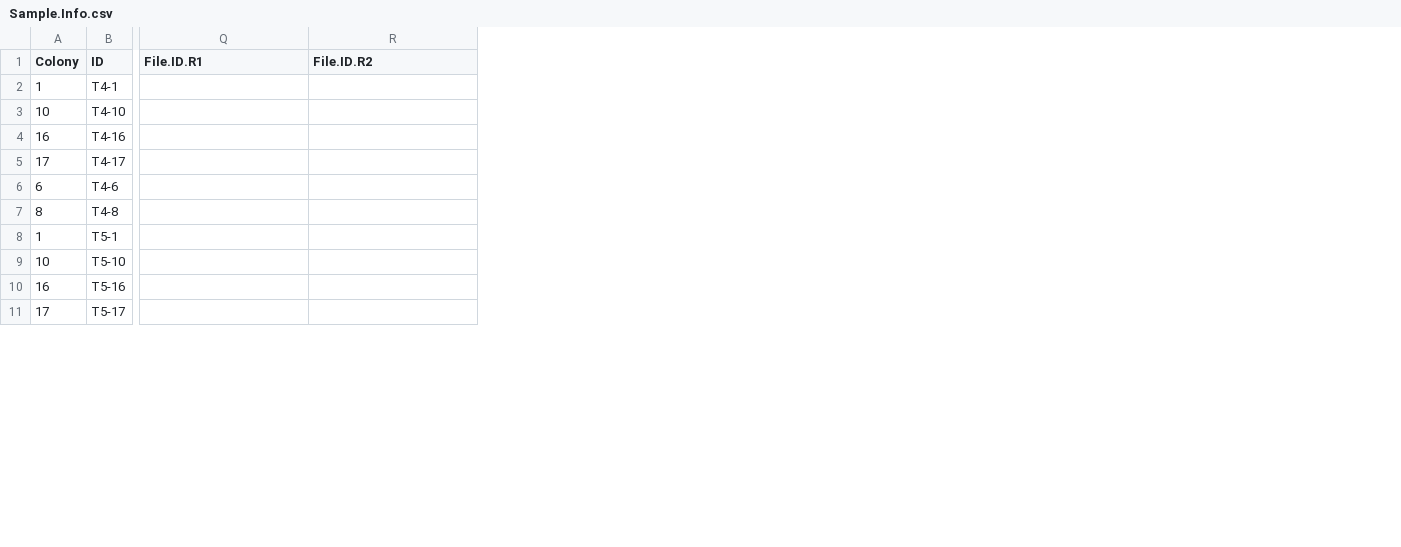
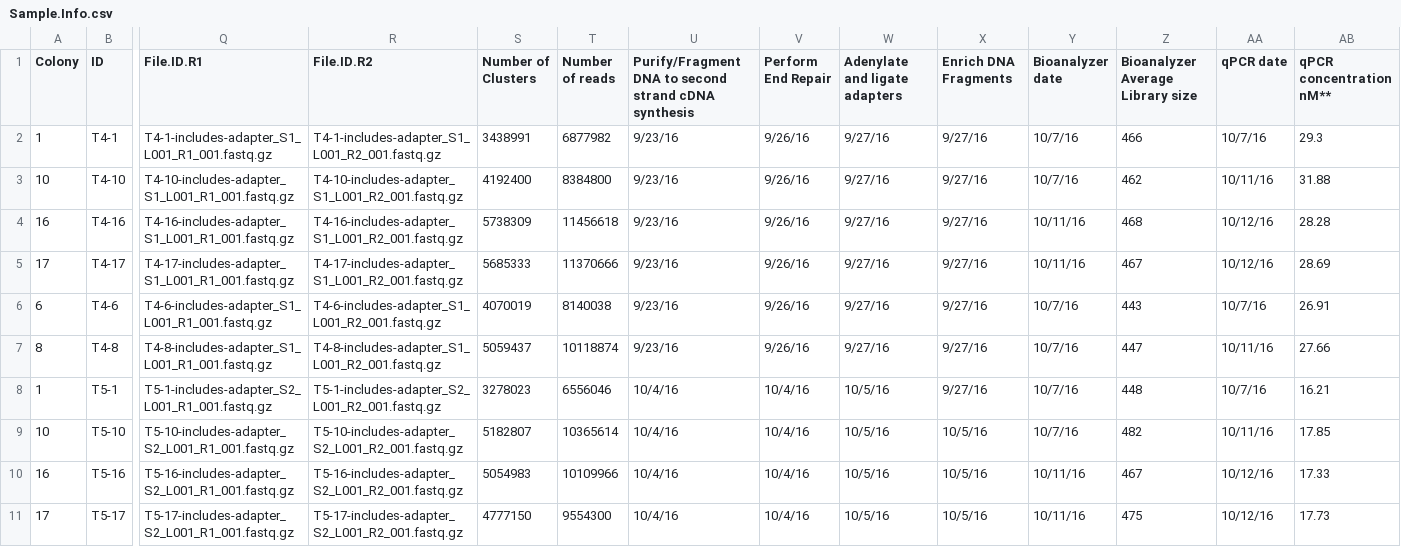
Before and after one commit to hputnam/Montipora_Spawn_Timing, a CSV file: Processing/Sample.Info.csv, drawn as a sheet; only a part is shown, gaps mark what is left out; the diff covers the shown part only; the diff names each change by its address in the sheet, - before the commit and + after, or states it on an @@ line.

Commit message:
updated processing folder

```diff
--- a/Processing/Sample.Info.csv
+++ b/Processing/Sample.Info.csv
+column S (Number of Clusters), rows 2-11: 3438991 | 4192400 | 5738309 | 5685333 | 4070019 | 5059437 | 3278023 | 5182807 | 5054983 | 4777150
+column T (Number of reads), rows 2-11: 6877982 | 8384800 | 11456618 | 11370666 | 8140038 | 10118874 | 6556046 | 10365614 | 10109966 | 9554300
+column U, rows 1-11: Purify/Fragment DNA to second strand cDNA synthesis | 9/23/16 | 9/23/16 | 9/23/16 | 9/23/16 | 9/23/16 | 9/23/16 | 10/4/16 | 10/4/16 | 10/4/16 | 10/4/16
+column V (Perform End Repair), rows 2-11: 9/26/16 | 9/26/16 | 9/26/16 | 9/26/16 | 9/26/16 | 9/26/16 | 10/4/16 | 10/4/16 | 10/4/16 | 10/4/16
+column W (Adenylate and ligate adapters), rows 2-11: 9/27/16 | 9/27/16 | 9/27/16 | 9/27/16 | 9/27/16 | 9/27/16 | 10/5/16 | 10/5/16 | 10/5/16 | 10/5/16
+column X (Enrich DNA Fragments), rows 2-11: 9/27/16 | 9/27/16 | 9/27/16 | 9/27/16 | 9/27/16 | 9/27/16 | 9/27/16 | 10/5/16 | 10/5/16 | 10/5/16
+column Y (Bioanalyzer date), rows 2-11: 10/7/16 | 10/7/16 | 10/11/16 | 10/11/16 | 10/7/16 | 10/7/16 | 10/7/16 | 10/7/16 | 10/11/16 | 10/11/16
+column Z (Bioanalyzer Average Library size), rows 2-11: 466 | 462 | 468 | 467 | 443 | 447 | 448 | 482 | 467 | 475
+column AA (qPCR date), rows 2-11: 10/7/16 | 10/11/16 | 10/12/16 | 10/12/16 | 10/7/16 | 10/11/16 | 10/7/16 | 10/11/16 | 10/12/16 | 10/12/16
+column AB (qPCR concentration nM**), rows 2-11: 29.3 | 31.88 | 28.28 | 28.69 | 26.91 | 27.66 | 16.21 | 17.85 | 17.33 | 17.73
-Q2 (File.ID.R1): (empty)
+Q2 (File.ID.R1): T4-1-includes-adapter_S1_L001_R1_001.fastq.gz
-R2 (File.ID.R2): (empty)
+R2 (File.ID.R2): T4-1-includes-adapter_S1_L001_R2_001.fastq.gz
-Q3 (File.ID.R1): (empty)
+Q3 (File.ID.R1): T4-10-includes-adapter_S1_L001_R1_001.fastq.gz
-R3 (File.ID.R2): (empty)
+R3 (File.ID.R2): T4-10-includes-adapter_S1_L001_R2_001.fastq.gz
-Q4 (File.ID.R1): (empty)
+Q4 (File.ID.R1): T4-16-includes-adapter_S1_L001_R1_001.fastq.gz
-R4 (File.ID.R2): (empty)
+R4 (File.ID.R2): T4-16-includes-adapter_S1_L001_R2_001.fastq.gz
-Q5 (File.ID.R1): (empty)
+Q5 (File.ID.R1): T4-17-includes-adapter_S1_L001_R1_001.fastq.gz
-R5 (File.ID.R2): (empty)
+R5 (File.ID.R2): T4-17-includes-adapter_S1_L001_R2_001.fastq.gz
-Q6 (File.ID.R1): (empty)
+Q6 (File.ID.R1): T4-6-includes-adapter_S1_L001_R1_001.fastq.gz
-R6 (File.ID.R2): (empty)
+R6 (File.ID.R2): T4-6-includes-adapter_S1_L001_R2_001.fastq.gz
-Q7 (File.ID.R1): (empty)
+Q7 (File.ID.R1): T4-8-includes-adapter_S1_L001_R1_001.fastq.gz
-R7 (File.ID.R2): (empty)
+R7 (File.ID.R2): T4-8-includes-adapter_S1_L001_R2_001.fastq.gz
-Q8 (File.ID.R1): (empty)
+Q8 (File.ID.R1): T5-1-includes-adapter_S2_L001_R1_001.fastq.gz
-R8 (File.ID.R2): (empty)
+R8 (File.ID.R2): T5-1-includes-adapter_S2_L001_R2_001.fastq.gz
-Q9 (File.ID.R1): (empty)
+Q9 (File.ID.R1): T5-10-includes-adapter_S2_L001_R1_001.fastq.gz
-R9 (File.ID.R2): (empty)
+R9 (File.ID.R2): T5-10-includes-adapter_S2_L001_R2_001.fastq.gz
-Q10 (File.ID.R1): (empty)
+Q10 (File.ID.R1): T5-16-includes-adapter_S2_L001_R1_001.fastq.gz
-R10 (File.ID.R2): (empty)
+R10 (File.ID.R2): T5-16-includes-adapter_S2_L001_R2_001.fastq.gz
-Q11 (File.ID.R1): (empty)
+Q11 (File.ID.R1): T5-17-includes-adapter_S2_L001_R1_001.fastq.gz
-R11 (File.ID.R2): (empty)
+R11 (File.ID.R2): T5-17-includes-adapter_S2_L001_R2_001.fastq.gz
```
Also changed, not shown: 2 added rows, 3 added columns and 19 edited cells elsewhere in this file, 10 other files.
